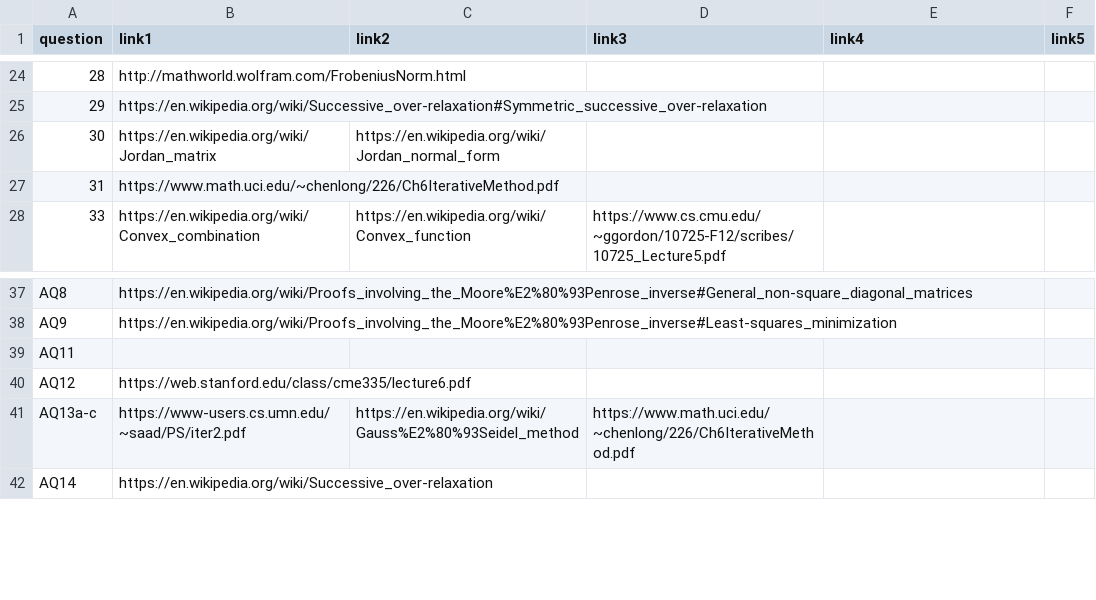
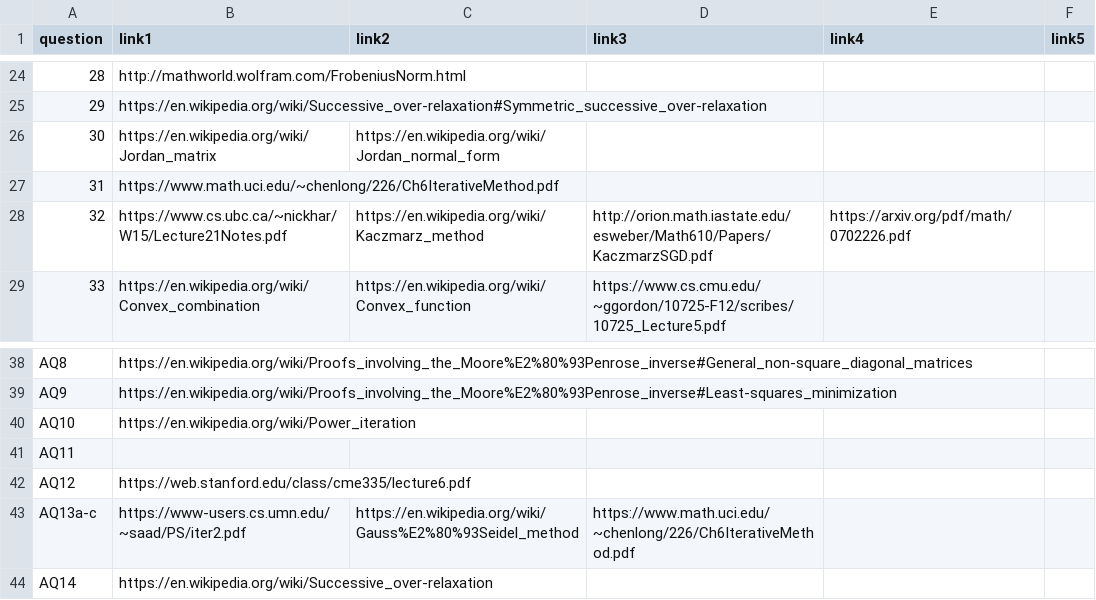
Before and after one commit to stewarthkerr/STAT771, a CSV file: hw/hw_written_references.csv, drawn as a sheet; only a part is shown, gaps mark what is left out; the diff names each change by its address in the sheet, - before the commit and + after, or states it on an @@ line.

Commit message:
Added QR Iteration, Power Method, Kaczmarz

```diff
--- a/hw/hw_written_references.csv
+++ b/hw/hw_written_references.csv
+row 28: 32 | https://www.cs.ubc.ca/~nickhar/W15/Lecture21Notes.pdf | https://en.wikipedia.org/wiki/Kaczmarz_method | http://orion.math.iastate.edu/esweber/Math610/Papers/KaczmarzSGD.pdf | https://arxiv.org/pdf/math/0702226.pdf
+row 40: AQ10 | https://en.wikipedia.org/wiki/Power_iteration
```
Also changed, not shown: 20 other files.
